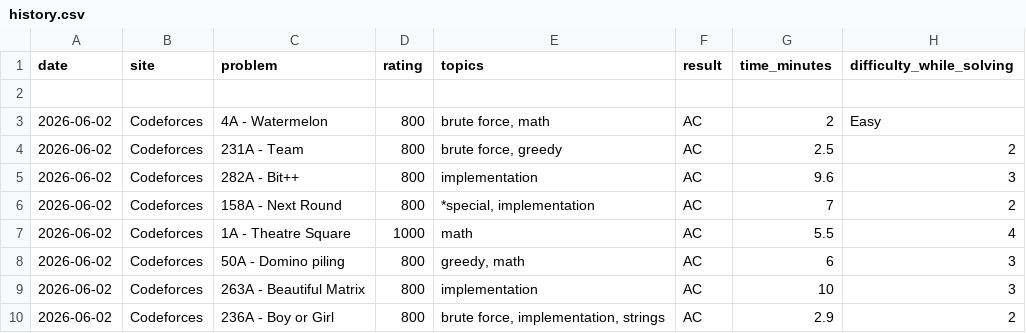
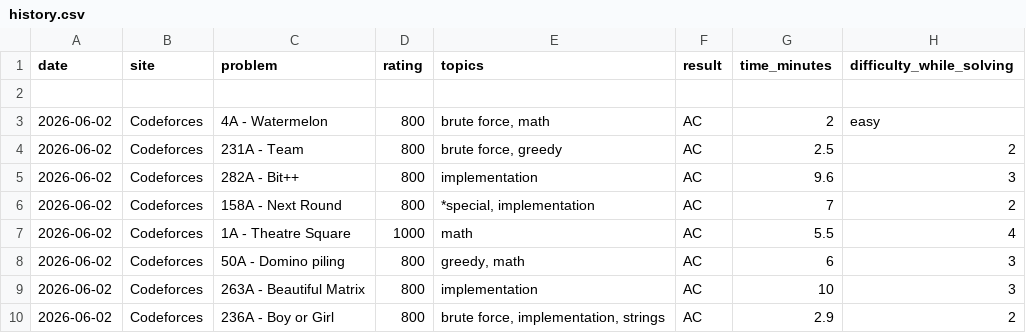
Before and after one commit to Somrat10369/Codeforces, a CSV file: Trackers/history.csv, drawn as a sheet.

Commit message:
Add solutions for A_Boy_or_Girl and A_Beautiful_Matrix problems; fix difficulty casing in history.csv

```diff
--- a/Trackers/history.csv
+++ b/Trackers/history.csv
@@ -2,3 +2,3 @@ date,site,problem,rating,topics,result,time_minutes,difficulty_while_solving
 
-2026-06-02,Codeforces,4A - Watermelon,800,"brute force, math",AC,2,Easy
+2026-06-02,Codeforces,4A - Watermelon,800,"brute force, math",AC,2,easy
 2026-06-02,Codeforces,231A - Team,800,"brute force, greedy",AC,2.5,2
```
Also changed, not shown: 2 other files.
